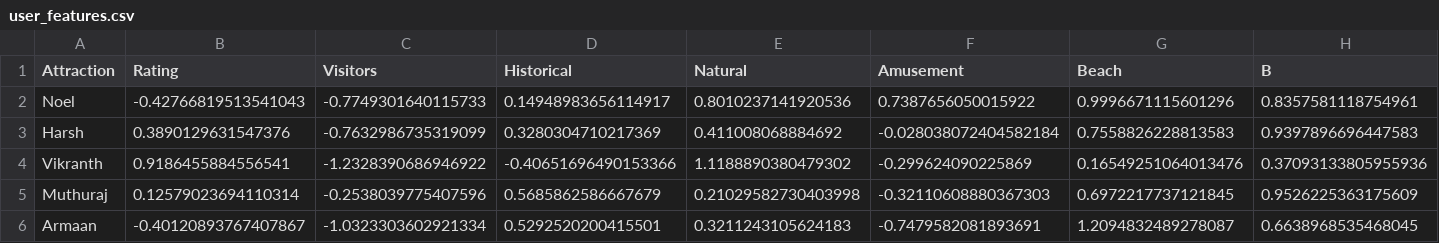
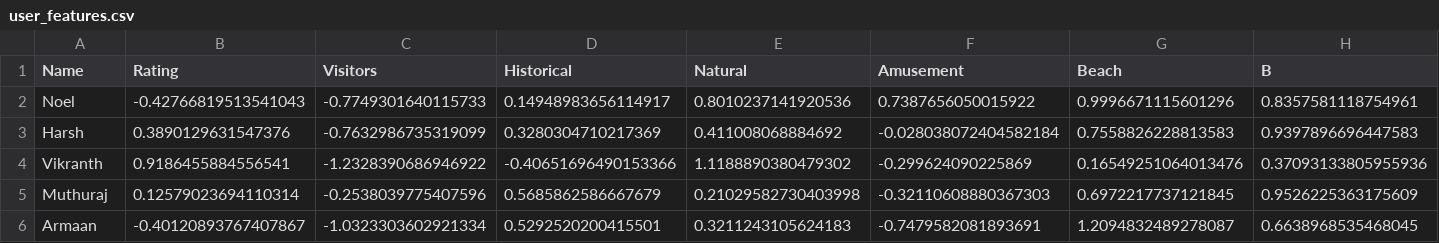
Before and after one commit to Roamify-Research/Machine-Learning, a CSV file: datasets/user_features.csv, drawn as a sheet.

```diff
--- a/datasets/user_features.csv
+++ b/datasets/user_features.csv
@@ -1,2 +1,2 @@
-Attraction,Rating,Visitors,Historical,Natural,Amusement,Beach,B
+Name,Rating,Visitors,Historical,Natural,Amusement,Beach,B
 Noel,-0.42766819513541043,-0.7749301640115733,0.14948983656114917,0.8010237141920536,0.7387656050015922,0.9996671115601296,0.8357581118754961
```
Also changed, not shown: 13 other files.
